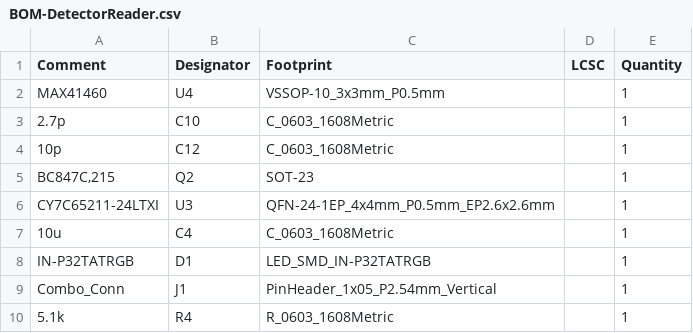
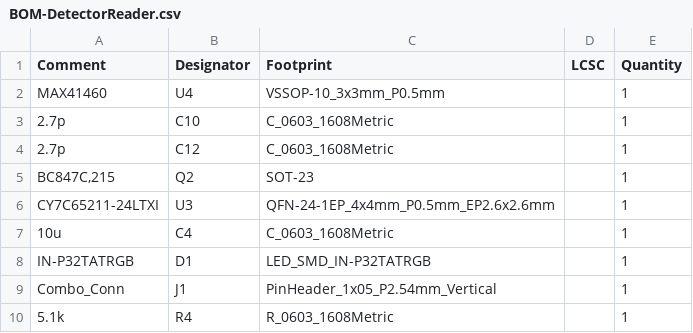
Before and after one commit to beustens/DetectorReader, a CSV file: hardware/jlcpcb/production_files/BOM-DetectorReader.csv, drawn as a sheet; only a part is shown.

```diff
--- a/hardware/jlcpcb/production_files/BOM-DetectorReader.csv
+++ b/hardware/jlcpcb/production_files/BOM-DetectorReader.csv
@@ -3,3 +3,3 @@ MAX41460,U4,VSSOP-10_3x3mm_P0.5mm,,1
 2.7p,C10,C_0603_1608Metric,,1
-10p,C12,C_0603_1608Metric,,1
+2.7p,C12,C_0603_1608Metric,,1
 "BC847C,215",Q2,SOT-23,,1
```
Also changed, not shown: hardware/DetectorReader.csv, hardware/jlcpcb/production_files/CPL-DetectorReader.csv, 18 other files.
